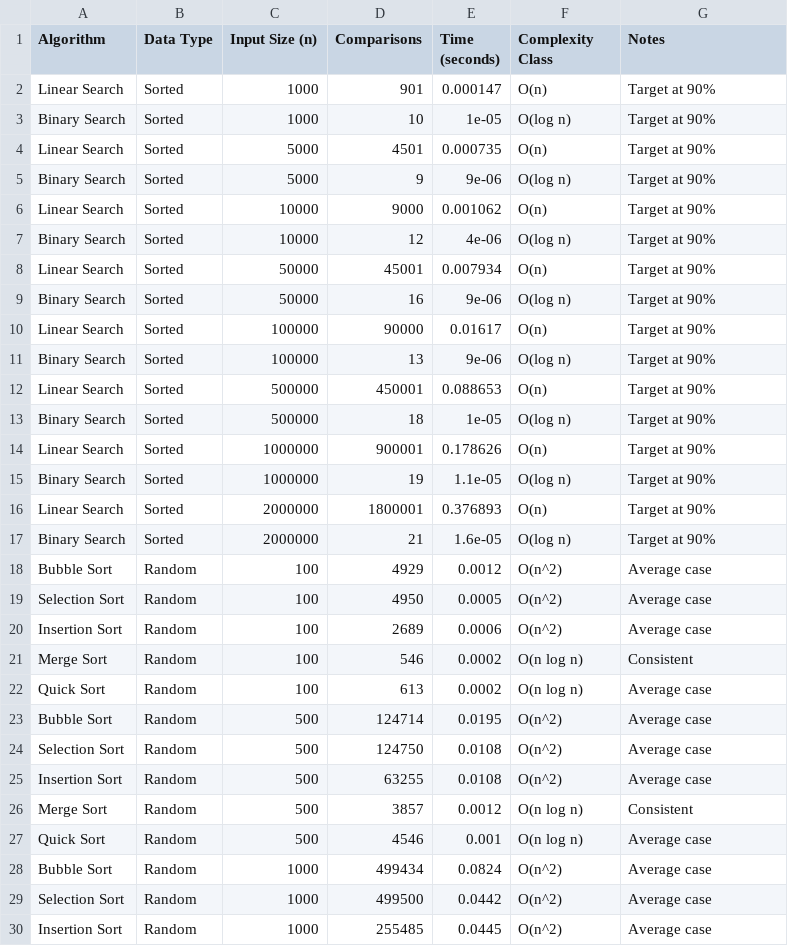
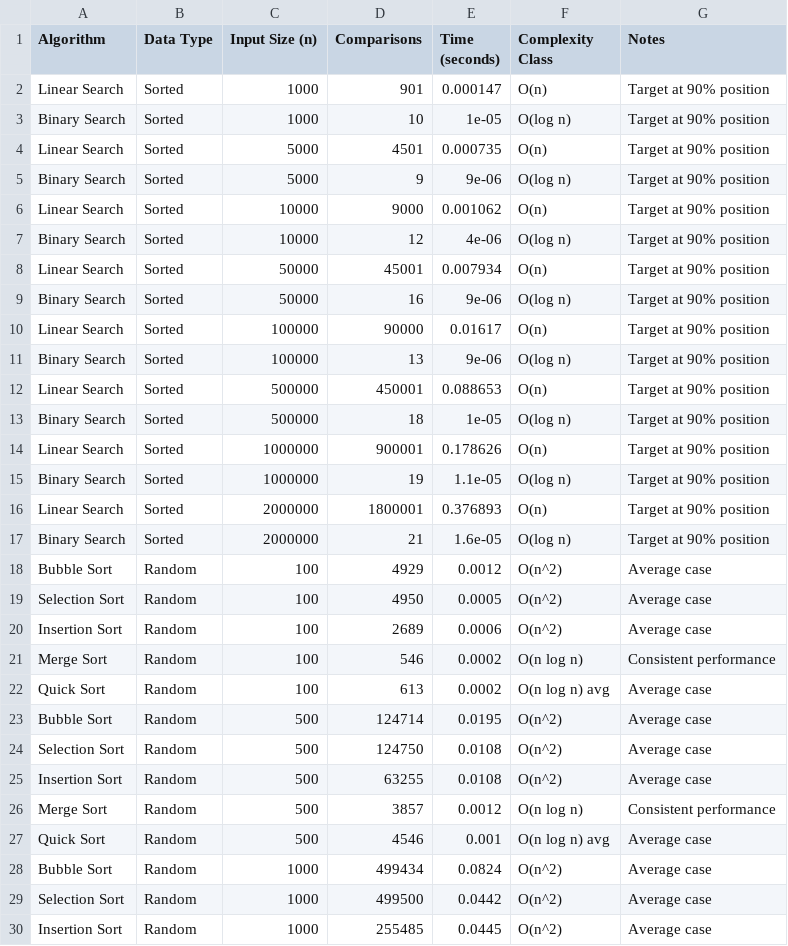
Before and after one commit to Dimassaputra5/SDA, a CSV file: src/comparison_all_algorithms.csv, drawn as a sheet; only a part is shown; the diff covers the shown part only.

```diff
--- a/src/comparison_all_algorithms.csv
+++ b/src/comparison_all_algorithms.csv
@@ -1,18 +1,18 @@
 Algorithm,Data Type,Input Size (n),Comparisons,Time (seconds),Complexity Class,Notes
-Linear Search,Sorted,1000,901,0.000147,O(n),Target at 90%
-Binary Search,Sorted,1000,10,1e-05,O(log n),Target at 90%
-Linear Search,Sorted,5000,4501,0.000735,O(n),Target at 90%
-Binary Search,Sorted,5000,9,9e-06,O(log n),Target at 90%
-Linear Search,Sorted,10000,9000,0.001062,O(n),Target at 90%
-Binary Search,Sorted,10000,12,4e-06,O(log n),Target at 90%
-Linear Search,Sorted,50000,45001,0.007934,O(n),Target at 90%
-Binary Search,Sorted,50000,16,9e-06,O(log n),Target at 90%
-Linear Search,Sorted,100000,90000,0.01617,O(n),Target at 90%
-Binary Search,Sorted,100000,13,9e-06,O(log n),Target at 90%
-Linear Search,Sorted,500000,450001,0.088653,O(n),Target at 90%
-Binary Search,Sorted,500000,18,1e-05,O(log n),Target at 90%
-Linear Search,Sorted,1000000,900001,0.178626,O(n),Target at 90%
-Binary Search,Sorted,1000000,19,1.1e-05,O(log n),Target at 90%
-Linear Search,Sorted,2000000,1800001,0.376893,O(n),Target at 90%
-Binary Search,Sorted,2000000,21,1.6e-05,O(log n),Target at 90%
+Linear Search,Sorted,1000,901,0.000147,O(n),Target at 90% position
+Binary Search,Sorted,1000,10,1e-05,O(log n),Target at 90% position
+Linear Search,Sorted,5000,4501,0.000735,O(n),Target at 90% position
+Binary Search,Sorted,5000,9,9e-06,O(log n),Target at 90% position
+Linear Search,Sorted,10000,9000,0.001062,O(n),Target at 90% position
+Binary Search,Sorted,10000,12,4e-06,O(log n),Target at 90% position
+Linear Search,Sorted,50000,45001,0.007934,O(n),Target at 90% position
+Binary Search,Sorted,50000,16,9e-06,O(log n),Target at 90% position
+Linear Search,Sorted,100000,90000,0.01617,O(n),Target at 90% position
+Binary Search,Sorted,100000,13,9e-06,O(log n),Target at 90% position
+Linear Search,Sorted,500000,450001,0.088653,O(n),Target at 90% position
+Binary Search,Sorted,500000,18,1e-05,O(log n),Target at 90% position
+Linear Search,Sorted,1000000,900001,0.178626,O(n),Target at 90% position
+Binary Search,Sorted,1000000,19,1.1e-05,O(log n),Target at 90% position
+Linear Search,Sorted,2000000,1800001,0.376893,O(n),Target at 90% position
+Binary Search,Sorted,2000000,21,1.6e-05,O(log n),Target at 90% position
 Bubble Sort,Random,100,4929,0.0012,O(n^2),Average case
@@ -20,4 +20,4 @@ Selection Sort,Random,100,4950,0.0005,O(n^2),Average case
 Insertion Sort,Random,100,2689,0.0006,O(n^2),Average case
-Merge Sort,Random,100,546,0.0002,O(n log n),Consistent
-Quick Sort,Random,100,613,0.0002,O(n log n),Average case
+Merge Sort,Random,100,546,0.0002,O(n log n),Consistent performance
+Quick Sort,Random,100,613,0.0002,O(n log n) avg,Average case
 Bubble Sort,Random,500,124714,0.0195,O(n^2),Average case
@@ -25,4 +25,4 @@ Selection Sort,Random,500,124750,0.0108,O(n^2),Average case
 Insertion Sort,Random,500,63255,0.0108,O(n^2),Average case
-Merge Sort,Random,500,3857,0.0012,O(n log n),Consistent
-Quick Sort,Random,500,4546,0.001,O(n log n),Average case
+Merge Sort,Random,500,3857,0.0012,O(n log n),Consistent performance
+Quick Sort,Random,500,4546,0.001,O(n log n) avg,Average case
 Bubble Sort,Random,1000,499434,0.0824,O(n^2),Average case
```
Also changed, not shown: 157 edited cells elsewhere in this file, src/comparison_growth_rate.csv, src/comparison_speedup.csv, 6 other files.
